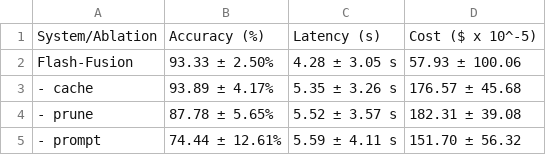
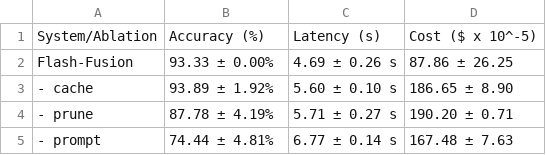
Before and after one commit to kpatherya/flash-fusion, a CSV file: results/primary_visualizations/ablations/summary_ablations.csv, drawn as a sheet.

```diff
--- a/results/primary_visualizations/ablations/summary_ablations.csv
+++ b/results/primary_visualizations/ablations/summary_ablations.csv
@@ -1,5 +1,5 @@
 System/Ablation,Accuracy (%),Latency (s),Cost ($ x 10^-5)
-Flash-Fusion,93.33 ± 2.50%,4.28 ± 3.05 s,57.93 ± 100.06
-- cache,93.89 ± 4.17%,5.35 ± 3.26 s,176.57 ± 45.68
-- prune,87.78 ± 5.65%,5.52 ± 3.57 s,182.31 ± 39.08
-- prompt,74.44 ± 12.61%,5.59 ± 4.11 s,151.70 ± 56.32
+Flash-Fusion,93.33 ± 0.00%,4.69 ± 0.26 s,87.86 ± 26.25
+- cache,93.89 ± 1.92%,5.60 ± 0.10 s,186.65 ± 8.90
+- prune,87.78 ± 4.19%,5.71 ± 0.27 s,190.20 ± 0.71
+- prompt,74.44 ± 4.81%,6.77 ± 0.14 s,167.48 ± 7.63
```
Also changed, not shown: 24 other files.
